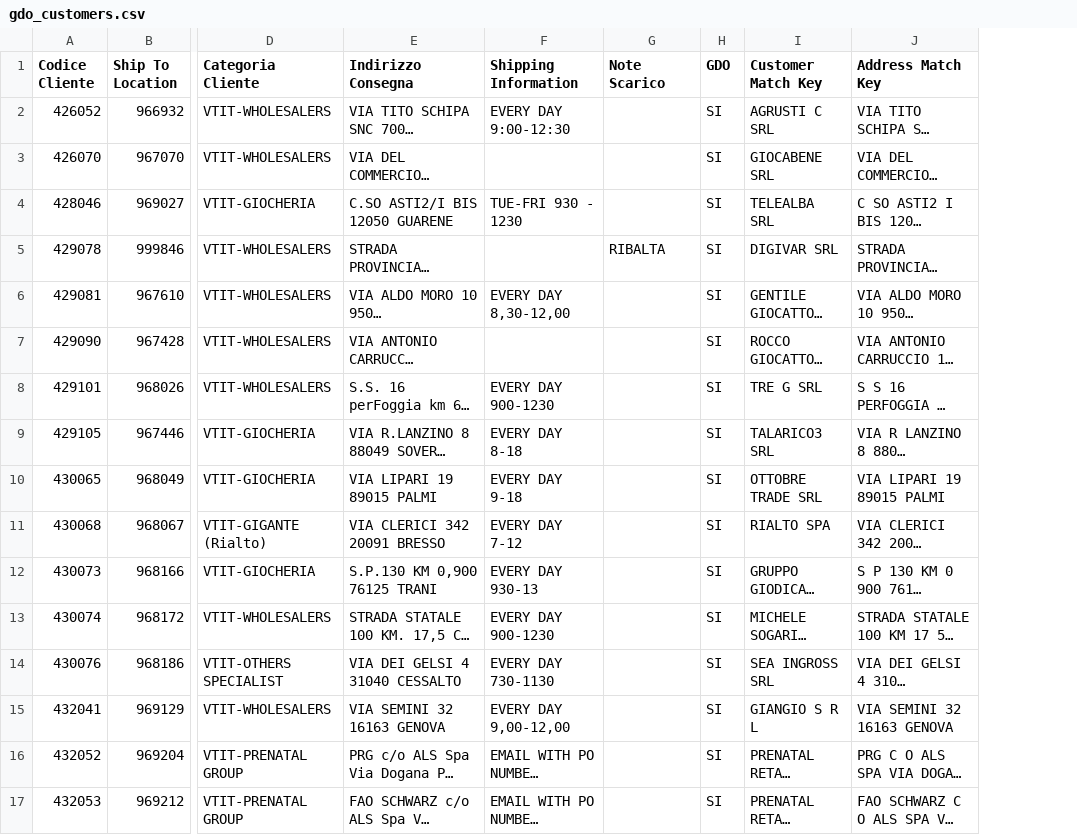
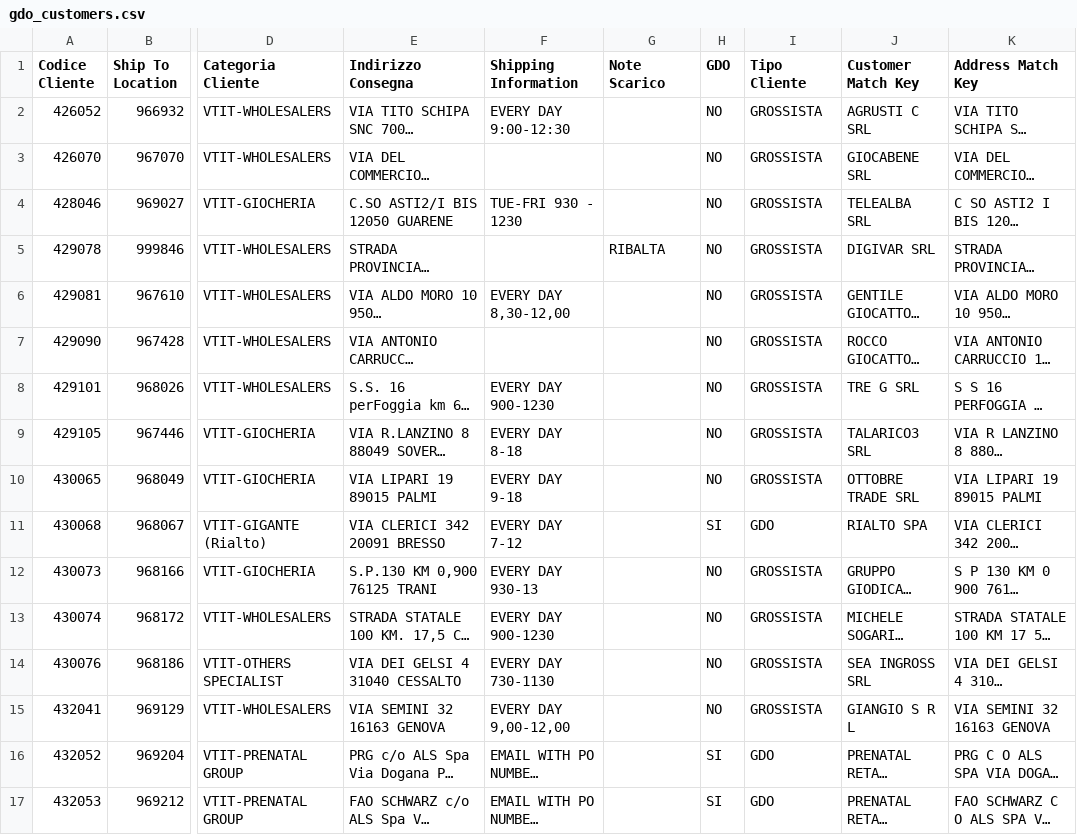
Before and after one commit to youssefamiri96-netizen/V-TECH, a CSV file: seed/gdo_customers.csv, drawn as a sheet; only a part is shown, gaps mark what is left out; long unchanged cells end in …; the diff covers the shown part only; the diff names each change by its address in the sheet, - before the commit and + after, or states it on an @@ line.

```diff
--- a/seed/gdo_customers.csv
+++ b/seed/gdo_customers.csv
+column I (Tipo Cliente), rows 2-17: GROSSISTA | GROSSISTA | GROSSISTA | GROSSISTA | GROSSISTA | GROSSISTA | GROSSISTA | GROSSISTA | GROSSISTA | GDO | GROSSISTA | GROSSISTA | GROSSISTA | GROSSISTA | GDO | GDO
-H2:H10 (GDO): SI
+H2:H10 (GDO): NO
-H12:H15 (GDO): SI
+H12:H15 (GDO): NO
```
Also changed, not shown: 39 edited cells elsewhere in this file, 5 other files.
